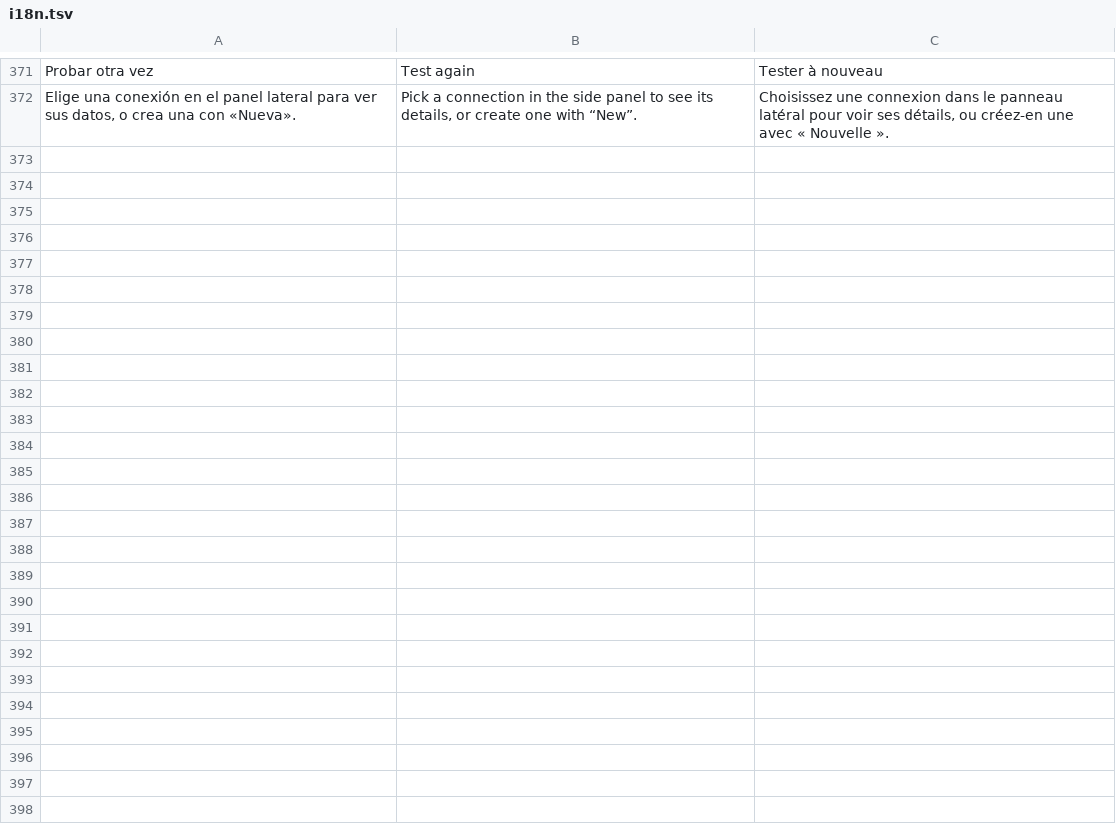
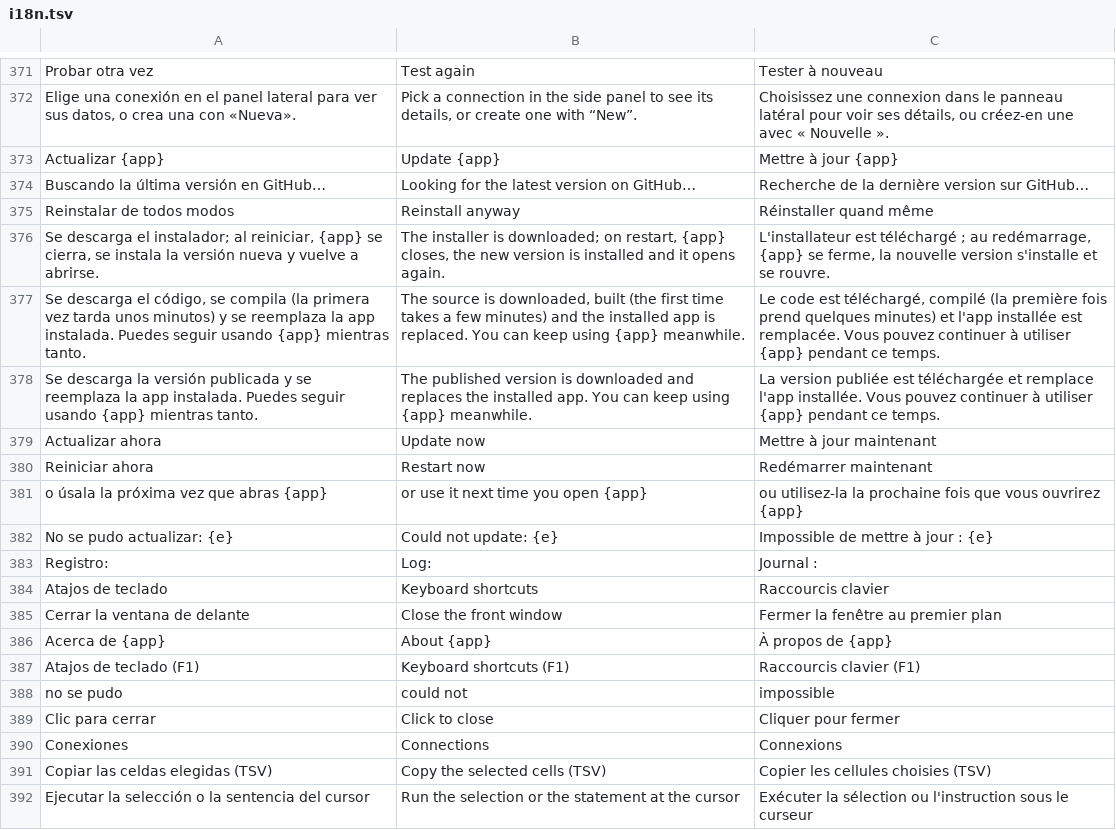
Before and after one commit to airylp/conector, a TSV file: src/i18n.tsv, drawn as a sheet; only a part is shown, gaps mark what is left out; the diff covers the shown part only; the diff names each change by its address in the sheet, - before the commit and + after, or states it on an @@ line.

Commit message:
Ventanas y avisos comunes: actualizar, atajos, barra de estado, avisos y bienvenida
- «Actualizar» y «Atajos de teclado» (F1) comunes; Ctrl+, abre Ajustes
- ℹ y ? pasan a la barra de estado común; los mensajes de estado salen como avisos flotantes
- Bienvenida con el catálogo vacío (nueva conexión, elegir catálogo, descargar Java)
- Botones con emoji de consola, resultados y drivers pasan a íconos

```diff
--- a/src/i18n.tsv
+++ b/src/i18n.tsv
+row 373: Actualizar {app} | Update {app} | Mettre à jour {app}
+row 374: Buscando la última versión en GitHub… | Looking for the latest version on GitHub… | Recherche de la dernière version sur GitHub…
+row 375: Reinstalar de todos modos | Reinstall anyway | Réinstaller quand même
+row 376: Se descarga el instalador; al reiniciar, {app} se cierra, se instala la versión nueva y vuelve a abrirse. | The installer is downloaded; on restart, {app} closes, the new version is installed and it opens again. | L'installateur est téléchargé ; au redémarrage, {app} se ferme, la nouvelle version s'installe et se rouvre.
+row 377: Se descarga el código, se compila (la primera vez tarda unos minutos) y se reemplaza la app instalada. Puedes seguir usando {app} mientras tanto. | The source is downloaded, built (the first time takes a few minutes) and the installed app is replaced. You can keep using {app} meanwhile. | Le code est téléchargé, compilé (la première fois prend quelques minutes) et l'app installée est remplacée. Vous pouvez continuer à utiliser {app} pendant ce temps.
+row 378: Se descarga la versión publicada y se reemplaza la app instalada. Puedes seguir usando {app} mientras tanto. | The published version is downloaded and replaces the installed app. You can keep using {app} meanwhile. | La version publiée est téléchargée et remplace l'app installée. Vous pouvez continuer à utiliser {app} pendant ce temps.
+row 379: Actualizar ahora | Update now | Mettre à jour maintenant
+row 380: Reiniciar ahora | Restart now | Redémarrer maintenant
+row 381: o úsala la próxima vez que abras {app} | or use it next time you open {app} | ou utilisez-la la prochaine fois que vous ouvrirez {app}
+row 382: No se pudo actualizar: {e} | Could not update: {e} | Impossible de mettre à jour : {e}
+row 383: Registro: | Log: | Journal :
+row 384: Atajos de teclado | Keyboard shortcuts | Raccourcis clavier
+row 385: Cerrar la ventana de delante | Close the front window | Fermer la fenêtre au premier plan
+row 386: Acerca de {app} | About {app} | À propos de {app}
+row 387: Atajos de teclado (F1) | Keyboard shortcuts (F1) | Raccourcis clavier (F1)
+row 388: no se pudo | could not | impossible
+row 389: Clic para cerrar | Click to close | Cliquer pour fermer
+row 390: Conexiones | Connections | Connexions
+row 391: Copiar las celdas elegidas (TSV) | Copy the selected cells (TSV) | Copier les cellules choisies (TSV)
+row 392: Ejecutar la selección o la sentencia del cursor | Run the selection or the statement at the cursor | Exécuter la sélection ou l'instruction sous le curseur
```
Also changed, not shown: 12 added rows elsewhere in this file, 4 other files.
